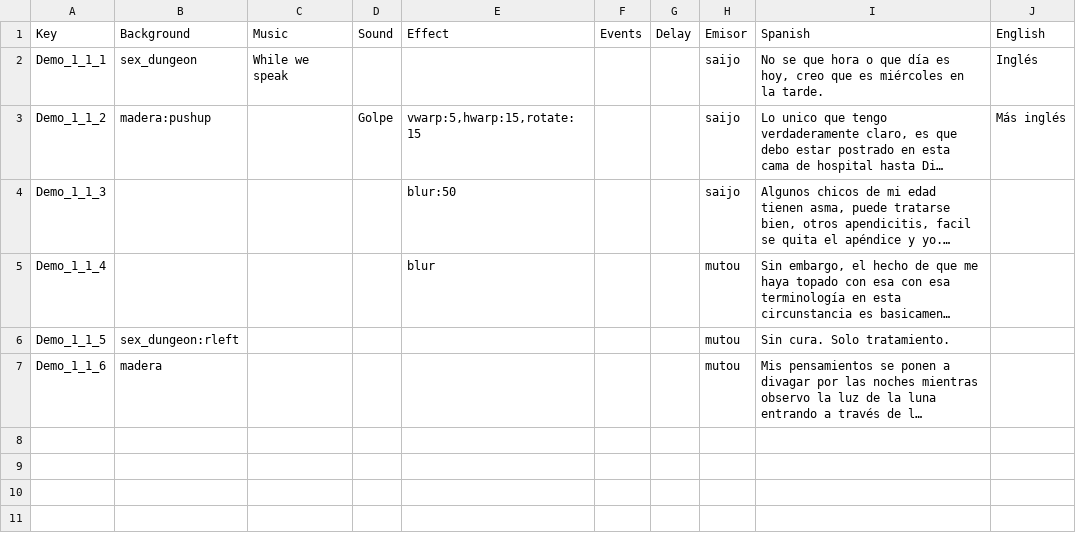
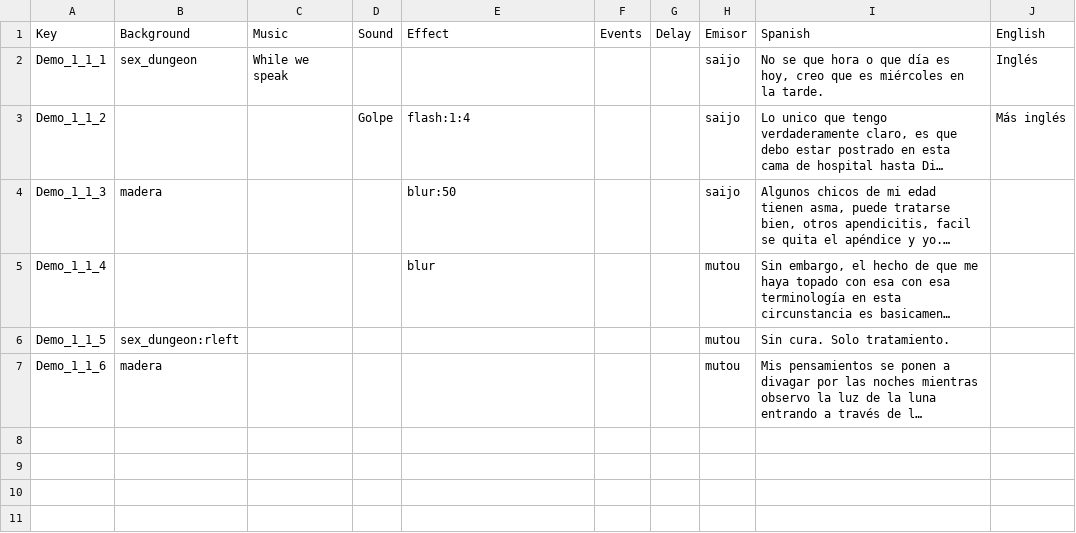
Before and after one commit to Atlantox/atlax-renpy, a CSV file: game/dialogues/my_scene1.csv, drawn as a sheet; only a part is shown; long unchanged cells end in …; the diff names each change by its address in the sheet, - before the commit and + after, or states it on an @@ line.

```diff
--- a/game/dialogues/my_scene1.csv
+++ b/game/dialogues/my_scene1.csv
-B3: madera:pushup
+B3: (empty)
-E3: vwarp:5,hwarp:15,rotate:15
+E3: flash:1:4
-B4: (empty)
+B4: madera
```
Also changed, not shown: 15 other files.
